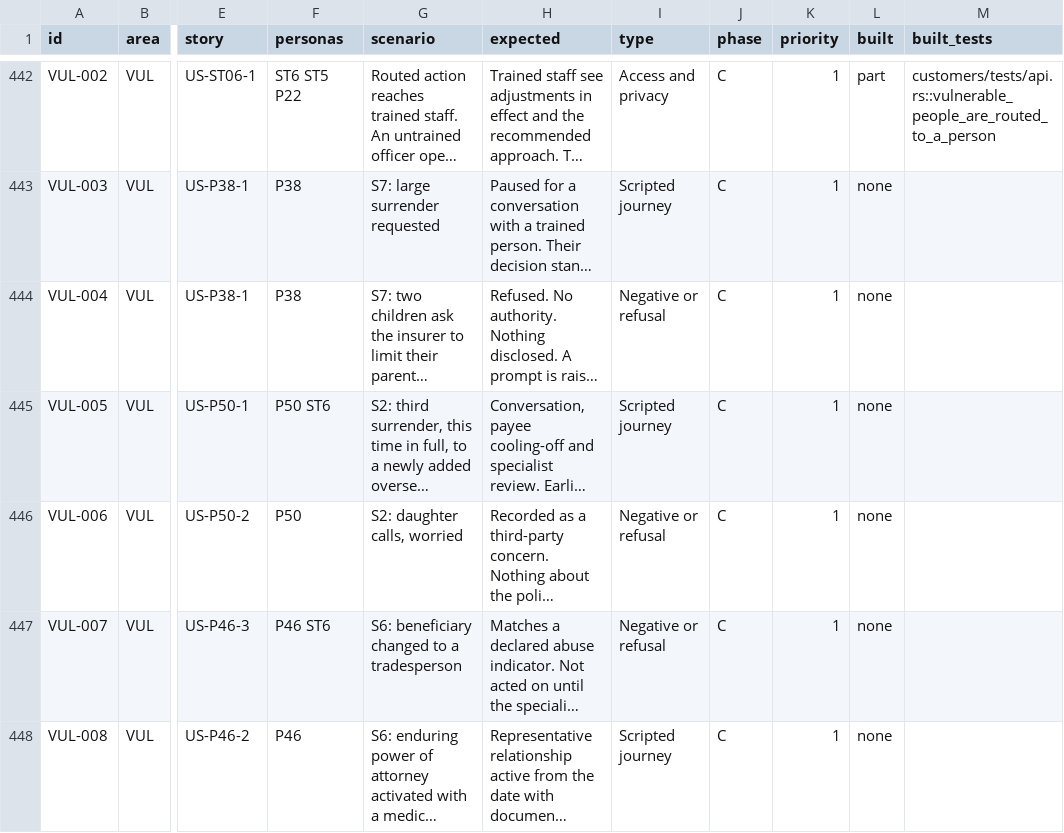
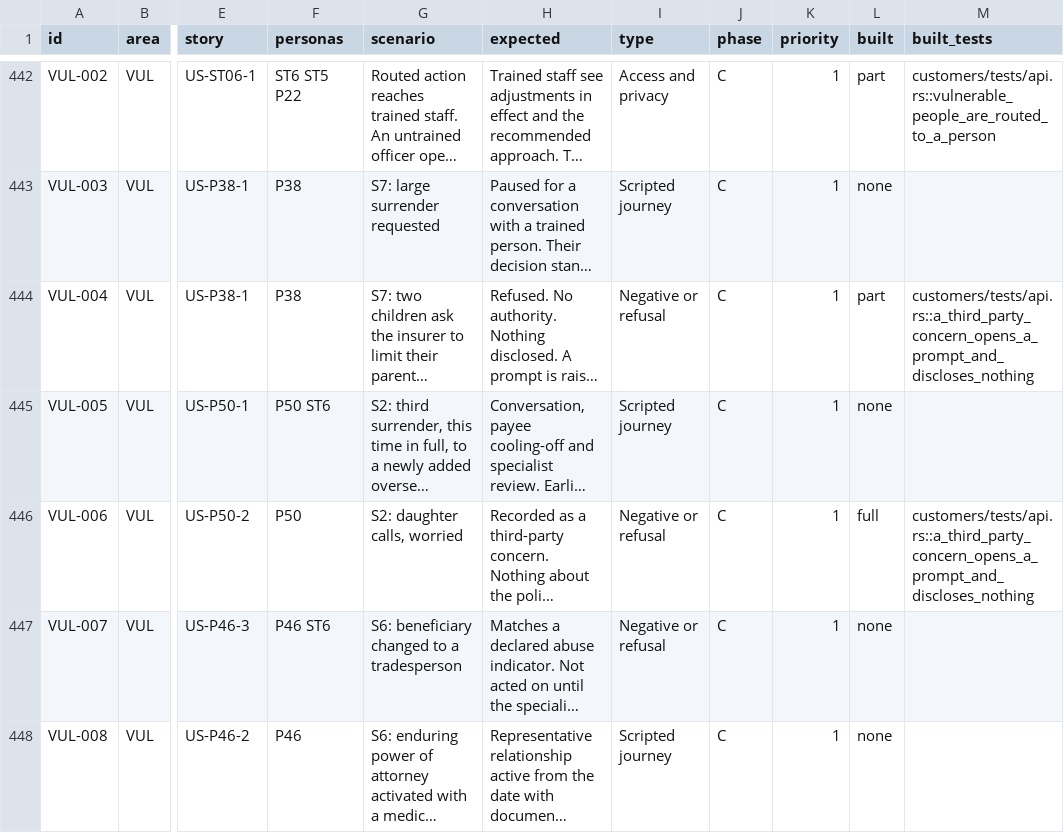
Before and after one commit to mitchell-johnson/Insurance, a CSV file: docs/testing/personas/test-matrix.csv, drawn as a sheet; only a part is shown, gaps mark what is left out; long unchanged cells end in …; the diff names each change by its address in the sheet, - before the commit and + after, or states it on an @@ line.

```diff
--- a/docs/testing/personas/test-matrix.csv
+++ b/docs/testing/personas/test-matrix.csv
-L444 (built): none
+L444 (built): part
-M444 (built_tests): (empty)
+M444 (built_tests): customers/tests/api.rs::a_third_party_concern_opens_a_prompt_and_discloses_nothing
-L446 (built): none
+L446 (built): full
-M446 (built_tests): (empty)
+M446 (built_tests): customers/tests/api.rs::a_third_party_concern_opens_a_prompt_and_discloses_nothing
```
Also changed, not shown: 10 other files.
